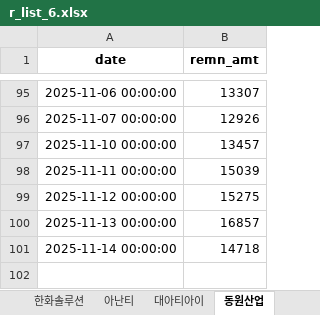
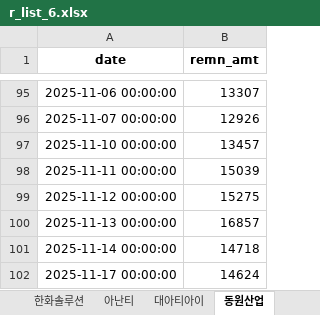
Before and after one commit to jiyonine99-del/withshort, an Excel workbook: r_list_6.xlsx, sheet 동원산업, drawn as a sheet; only a part is shown, gaps mark what is left out; values as stored, in another font and other column widths than the file's, no borders; the diff names each change by its address in the sheet, - before the commit and + after, or states it on an @@ line.

```diff
--- a/r_list_6.xlsx (sheet 동원산업)
+++ b/r_list_6.xlsx (sheet 동원산업)
+row 102: 2025-11-17 00:00:00 | 14624
```
Also changed, not shown: sheet 대아티아이, sheet 아난티, sheet 한화솔루션, other sheet tabs, b_list_1.xlsx, b_list_3.xlsx, 11 other files.
